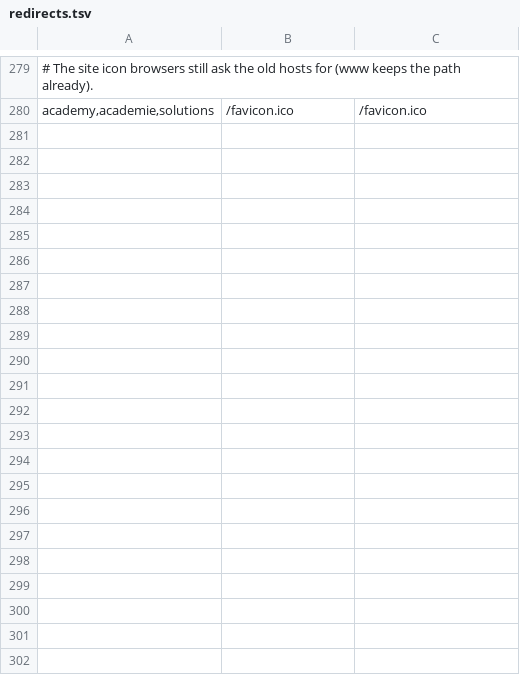
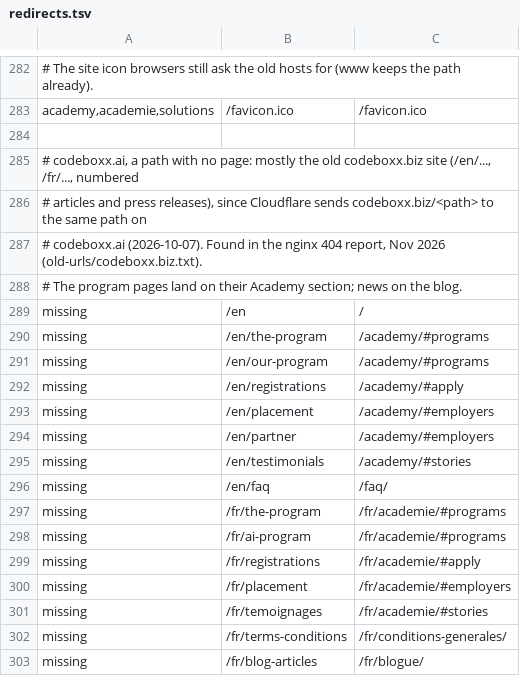
Before and after one commit to CodeBoxxTechSchool/CodeBoxx-Claude-Website, a TSV file: ops/nginx/redirects.tsv, drawn as a sheet; only a part is shown, gaps mark what is left out; the diff covers the shown part only; the diff names each change by its address in the sheet, - before the commit and + after, or states it on an @@ line.

Commit message:
Old codeboxx.biz addresses: a 301 on codeboxx.ai; a quieter nginx report
Cloudflare has sent codeboxx.biz/<path> to the same path on codeboxx.ai since
Oct 7, so the old codeboxx.biz site (/en, /en/article/1485, /fr/registrations,
/tampa-bay, ...) lands on codeboxx.ai 404s. Crawlers ask for them every day,
partner sites still link to a few, and they fill the daily nginx report.

- codeboxx.ai: a path with no page goes through the new "missing" rules of
  redirects.tsv, then www's old Wix paths, before its 404 (location @missing).
  One 301 to its page or Academy section, query kept. Gone pages (the retired
  ethics post, www's gone Wix posts) answer 410 with the 404 page. No
  catch-all, so anything else keeps its 404. The IP and the old codeboxx.com
  names are unchanged.
- old-urls/codeboxx.biz.txt: the 390 old addresses seen in 14 days of logs,
  each checked to have a target.
- check-redirects.js checks codeboxx.ai's missing paths (http through the IP,
  or at https://codeboxx.ai with a name as --base).
- nginx report: build files, secrets and system paths asked for under a
  crawler's user agent (/Dockerfile, /proc/self/cgroup, ...) are probes.

Replayed on Nov 11-17, the report would have sent one email with one line
instead of seven.

```diff
--- a/ops/nginx/redirects.tsv
+++ b/ops/nginx/redirects.tsv
+row 284: (empty)
+row 285: # codeboxx.ai, a path with no page: mostly the old codeboxx.biz site (/en/..., /fr/..., numbered
+row 286: # articles and press releases), since Cloudflare sends codeboxx.biz/<path> to the same path on
+row 287: # codeboxx.ai (2026-10-07). Found in the nginx 404 report, Nov 2026 (old-urls/codeboxx.biz.txt).
+row 288: # The program pages land on their Academy section; news on the blog.
+row 289: missing | /en | /
+row 290: missing | /en/the-program | /academy/#programs
+row 291: missing | /en/our-program | /academy/#programs
+row 292: missing | /en/registrations | /academy/#apply
+row 293: missing | /en/placement | /academy/#employers
+row 294: missing | /en/partner | /academy/#employers
+row 295: missing | /en/testimonials | /academy/#stories
+row 296: missing | /en/faq | /faq/
+row 297: missing | /fr/the-program | /fr/academie/#programs
+row 298: missing | /fr/ai-program | /fr/academie/#programs
+row 299: missing | /fr/registrations | /fr/academie/#apply
+row 300: missing | /fr/placement | /fr/academie/#employers
+row 301: missing | /fr/temoignages | /fr/academie/#stories
+row 302: missing | /fr/terms-conditions | /fr/conditions-generales/
+row 303: missing | /fr/blog-articles | /fr/blogue/
```
Also changed, not shown: 44 added rows elsewhere in this file, 10 other files.
